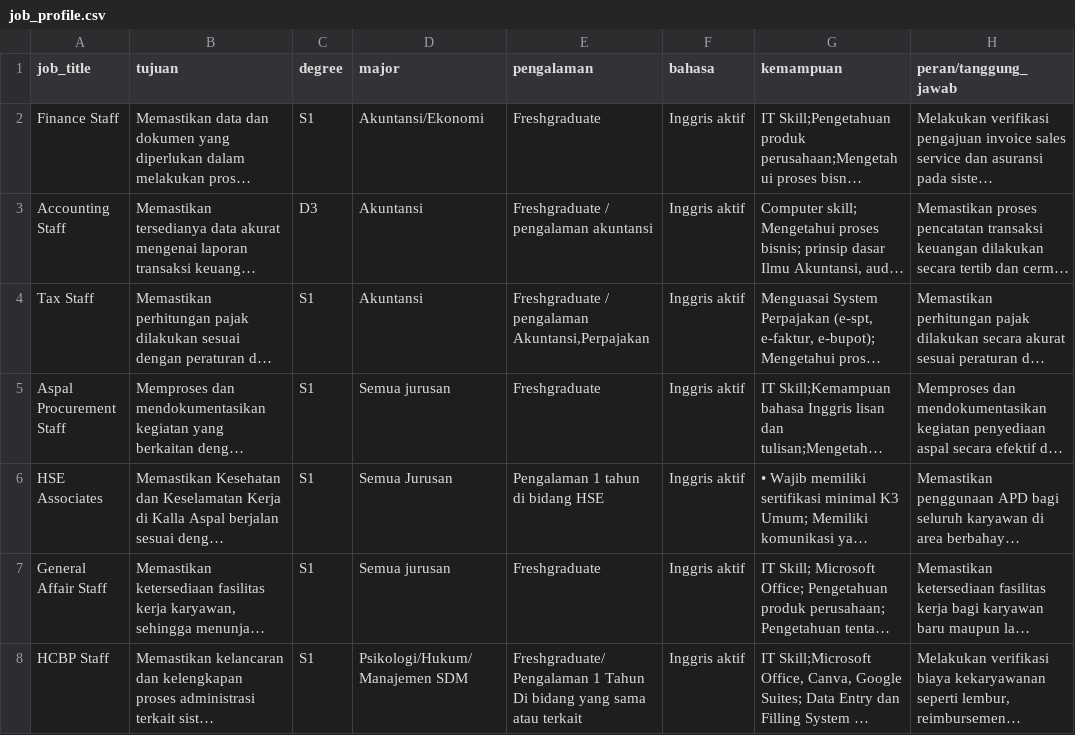
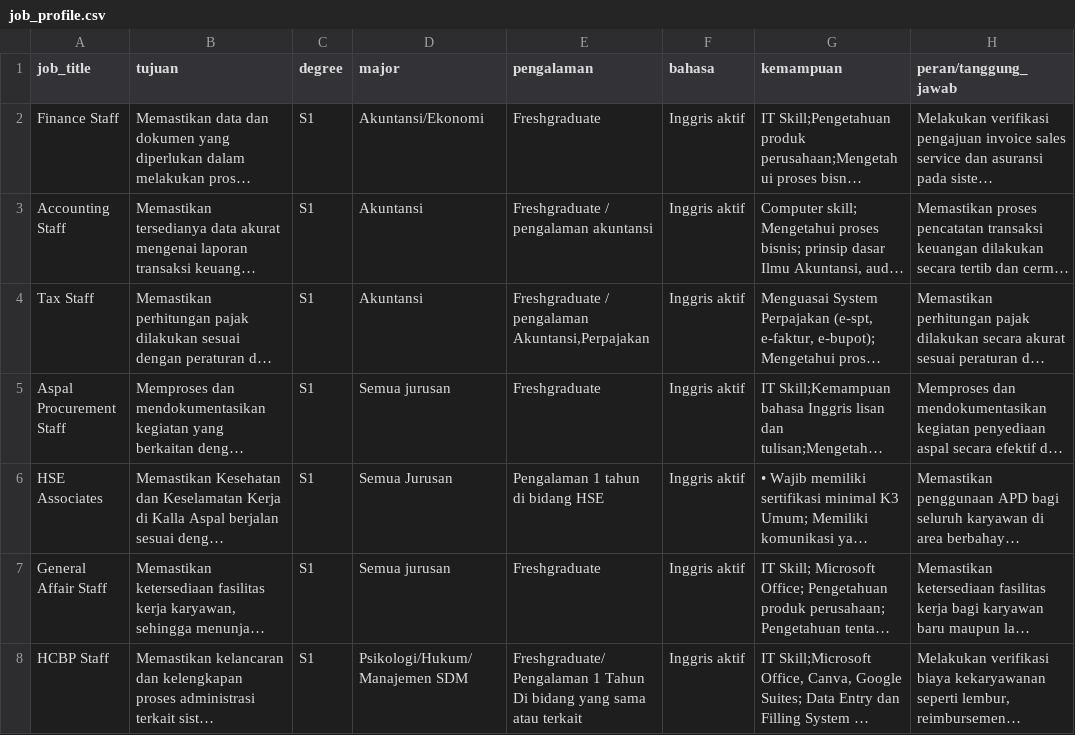
Before and after one commit to deadal25/cv, a CSV file: data/job_profile.csv, drawn as a sheet; only a part is shown; long unchanged cells end in …; the diff names each change by its address in the sheet, - before the commit and + after, or states it on an @@ line.

Commit message:
Update job_profile.csv

```diff
--- a/data/job_profile.csv
+++ b/data/job_profile.csv
-C3 (degree): D3
+C3 (degree): S1
```
